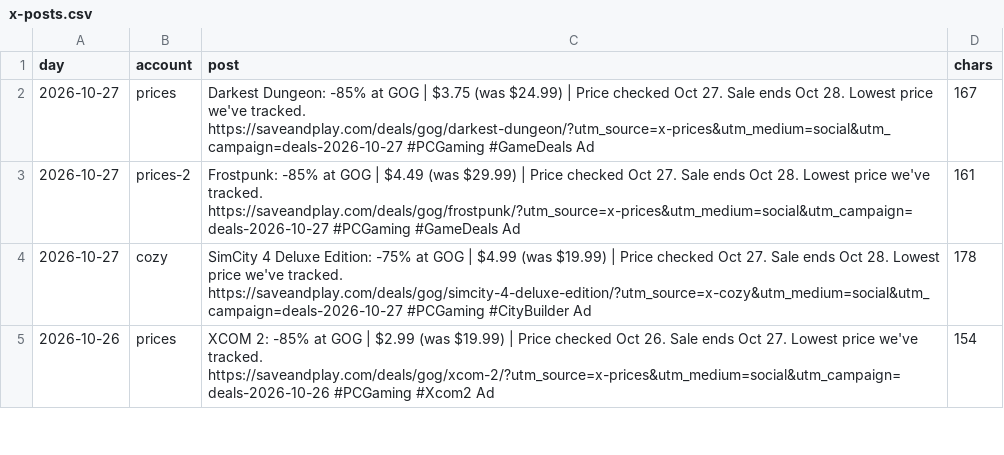
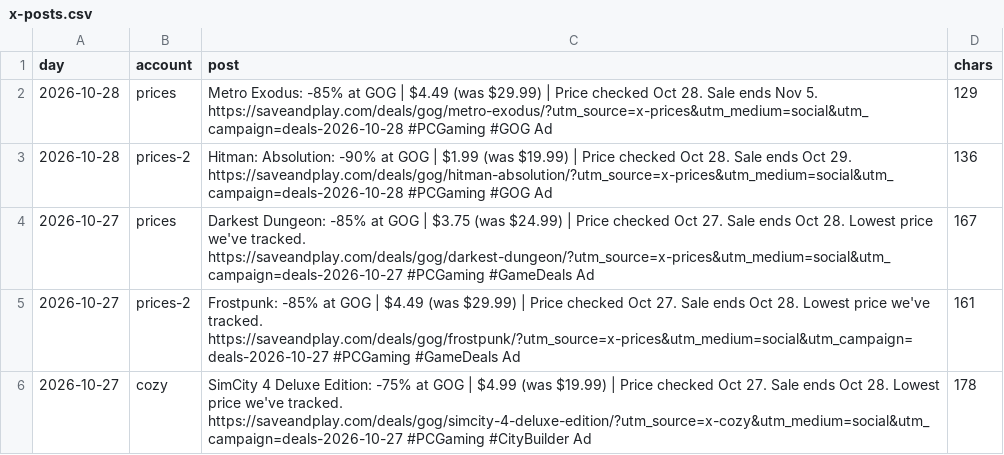
Before and after one commit to alexbogota/saveandplay, a CSV file: x-posts.csv, drawn as a sheet; only a part is shown; the shorter side is filled out with more unchanged rows; the diff names each change by its address in the sheet, - before the commit and + after, or states it on an @@ line.

```diff
--- a/x-posts.csv
+++ b/x-posts.csv
+row 2: 2026-10-28 | prices | Metro Exodus: -85% at GOG | $4.49 (was $29.99) | Price checked Oct 28. Sale ends Nov 5. https://saveandplay.com/deals/gog/metro-exodus/?utm_source=x-prices&utm_medium=social&utm_campaign=deals-2026-10-28 #PCGaming #GOG Ad | 129
+row 3: 2026-10-28 | prices-2 | Hitman: Absolution: -90% at GOG | $1.99 (was $19.99) | Price checked Oct 28. Sale ends Oct 29. https://saveandplay.com/deals/gog/hitman-absolution/?utm_source=x-prices&utm_medium=social&utm_campaign=deals-2026-10-28 #PCGaming #GOG Ad | 136
```
Also changed, not shown: 37 other files.
